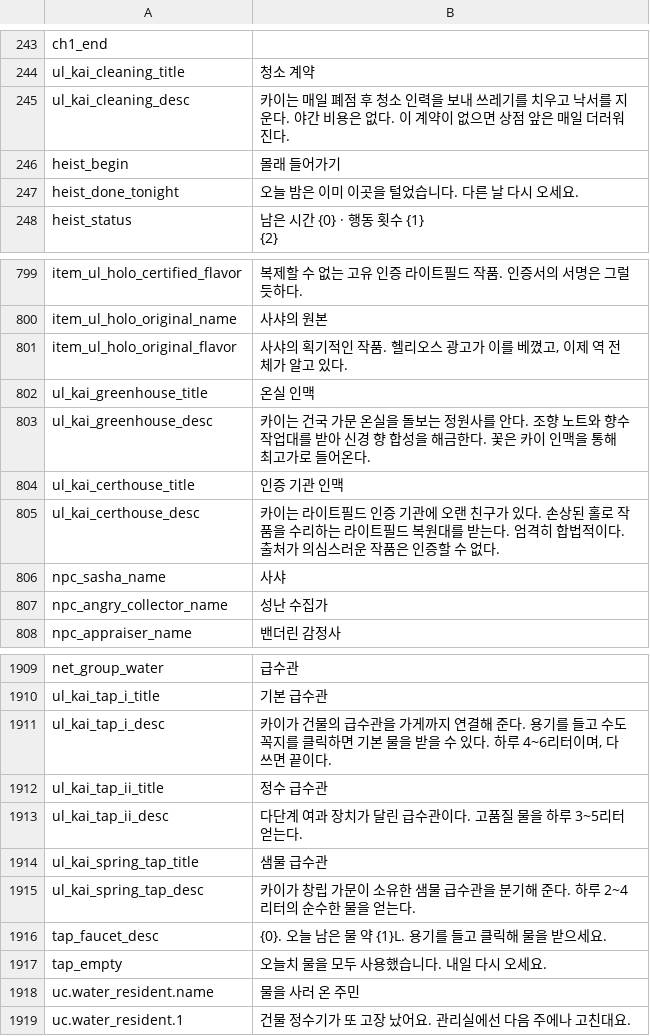
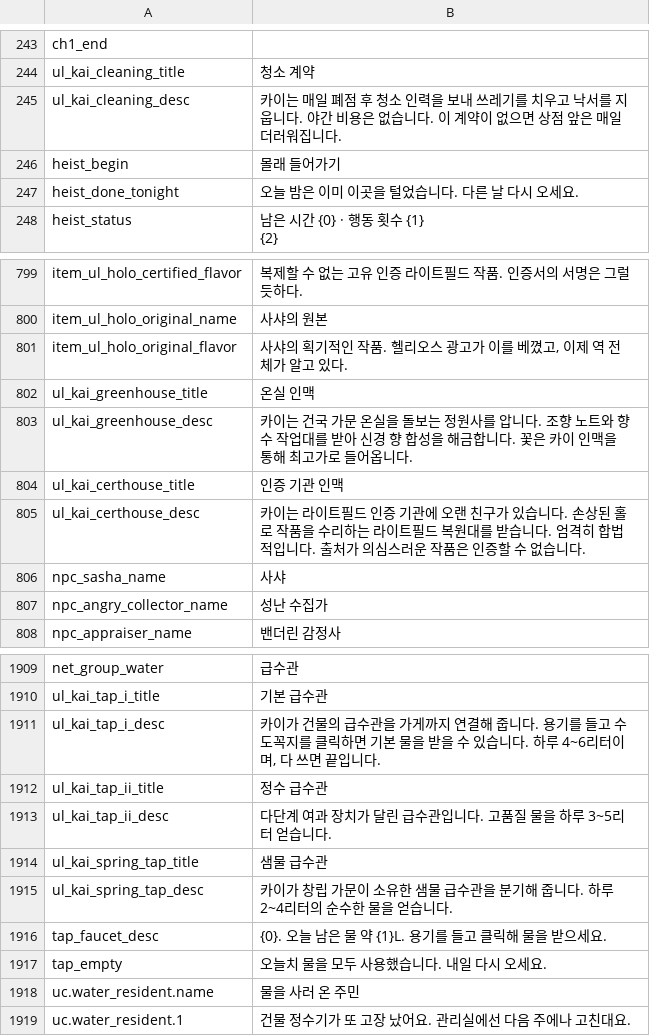
Before and after one commit to project-parr0t/probably-translated, a CSV file: workshop-overlays/3838944803/Localization/ko.csv, drawn as a sheet; only a part is shown, gaps mark what is left out; the diff covers the shown part only.

```diff
--- a/workshop-overlays/3838944803/Localization/ko.csv
+++ b/workshop-overlays/3838944803/Localization/ko.csv
@@ -246,3 +246,3 @@ ch1_end,
 ul_kai_cleaning_title,청소 계약
-ul_kai_cleaning_desc,"카이는 매일 폐점 후 청소 인력을 보내 쓰레기를 치우고 낙서를 지운다. 야간 비용은 없다. 이 계약이 없으면 상점 앞은 매일 더러워진다."
+ul_kai_cleaning_desc,카이는 매일 폐점 후 청소 인력을 보내 쓰레기를 치우고 낙서를 지웁니다. 야간 비용은 없습니다. 이 계약이 없으면 상점 앞은 매일 더러워집니다.
 heist_begin,몰래 들어가기
@@ -814,5 +814,5 @@ item_ul_holo_original_flavor,"사샤의 획기적인 작품. 헬리오스 광고
 ul_kai_greenhouse_title,온실 인맥
-ul_kai_greenhouse_desc,"카이는 건국 가문 온실을 돌보는 정원사를 안다. 조향 노트와 향수 작업대를 받아 신경 향 합성을 해금한다. 꽃은 카이 인맥을 통해 최고가로 들어온다."
+ul_kai_greenhouse_desc,카이는 건국 가문 온실을 돌보는 정원사를 압니다. 조향 노트와 향수 작업대를 받아 신경 향 합성을 해금합니다. 꽃은 카이 인맥을 통해 최고가로 들어옵니다.
 ul_kai_certhouse_title,인증 기관 인맥
-ul_kai_certhouse_desc,"카이는 라이트필드 인증 기관에 오랜 친구가 있다. 손상된 홀로 작품을 수리하는 라이트필드 복원대를 받는다. 엄격히 합법적이다. 출처가 의심스러운 작품은 인증할 수 없다."
+ul_kai_certhouse_desc,카이는 라이트필드 인증 기관에 오랜 친구가 있습니다. 손상된 홀로 작품을 수리하는 라이트필드 복원대를 받습니다. 엄격히 합법적입니다. 출처가 의심스러운 작품은 인증할 수 없습니다.
 npc_sasha_name,사샤
@@ -2000,7 +2000,7 @@ net_group_water,급수관
 ul_kai_tap_i_title,기본 급수관
-ul_kai_tap_i_desc,"카이가 건물의 급수관을 가게까지 연결해 준다. 용기를 들고 수도꼭지를 클릭하면 기본 물을 받을 수 있다. 하루 4~6리터이며, 다 쓰면 끝이다."
+ul_kai_tap_i_desc,"카이가 건물의 급수관을 가게까지 연결해 줍니다. 용기를 들고 수도꼭지를 클릭하면 기본 물을 받을 수 있습니다. 하루 4~6리터이며, 다 쓰면 끝입니다."
 ul_kai_tap_ii_title,정수 급수관
-ul_kai_tap_ii_desc,다단계 여과 장치가 달린 급수관이다. 고품질 물을 하루 3~5리터 얻는다.
+ul_kai_tap_ii_desc,다단계 여과 장치가 달린 급수관입니다. 고품질 물을 하루 3~5리터 얻습니다.
 ul_kai_spring_tap_title,샘물 급수관
-ul_kai_spring_tap_desc,카이가 창립 가문이 소유한 샘물 급수관을 분기해 준다. 하루 2~4리터의 순수한 물을 얻는다.
+ul_kai_spring_tap_desc,카이가 창립 가문이 소유한 샘물 급수관을 분기해 줍니다. 하루 2~4리터의 순수한 물을 얻습니다.
 tap_faucet_desc,{0}. 오늘 남은 물 약 {1}L. 용기를 들고 클릭해 물을 받으세요.
```
Also changed, not shown: 25 edited cells elsewhere in this file, 3 other files.
